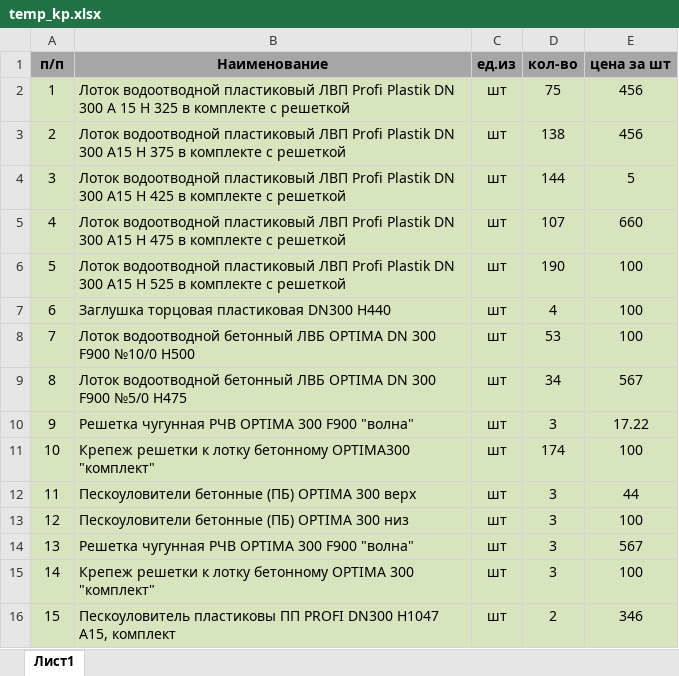
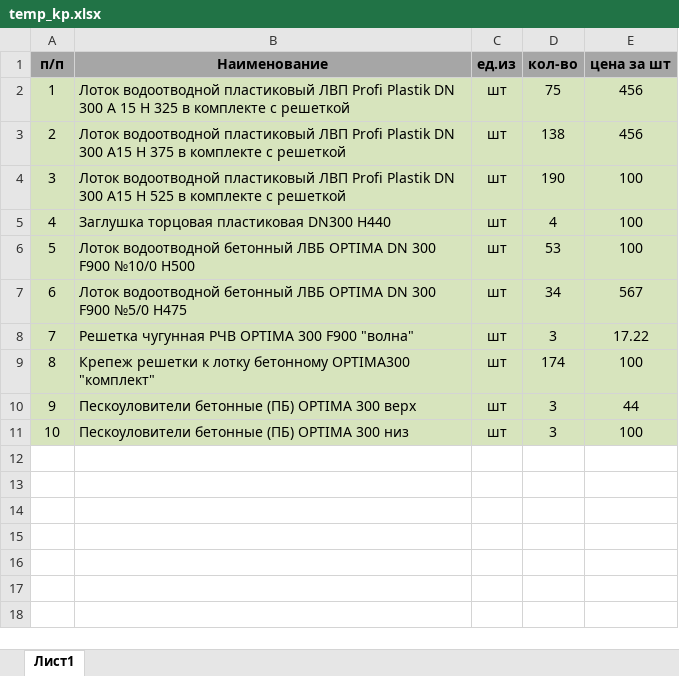
Before and after one commit to dizel007/InfoKP, an Excel workbook: sample_files/temp_kp.xlsx, sheet Лист1, drawn as a sheet; values as stored, in another font and other column widths than the file's, no borders; removed rows and columns are numbered as before the commit, all else as after; the diff names each change by its address in the sheet, - before the commit and + after, or states it on an @@ line.

```diff
--- a/sample_files/temp_kp.xlsx (sheet Лист1)
+++ b/sample_files/temp_kp.xlsx (sheet Лист1)
-row 4: 3 | Лоток водоотводной пластиковый ЛВП Profi Plastik DN 300 А15 H 425 в комплекте с решеткой | шт | 144 | 5
-row 5: 4 | Лоток водоотводной пластиковый ЛВП Profi Plastik DN 300 А15 H 475 в комплекте с решеткой | шт | 107 | 660
@@ column A (п/п) renumbered between rows 4 and 11 @@
-row 14: 13 | Решетка чугунная РЧВ OPTIMA 300 F900 "волна" | шт | 3 | 567
-row 15: 14 | Крепеж решетки к лотку бетонному OPTIMA 300 "комплект" | шт | 3 | 100
-row 16: 15 | Пескоуловитель пластиковы ПП PROFI DN300 Н1047 А15, комплект | шт | 2 | 346
```
Also changed, not shown: EXCEL/№1280 от 17.11.2022 АО 5 ДОРОГ от ООО ТД АНМАКС.xlsx, 50 other files.
